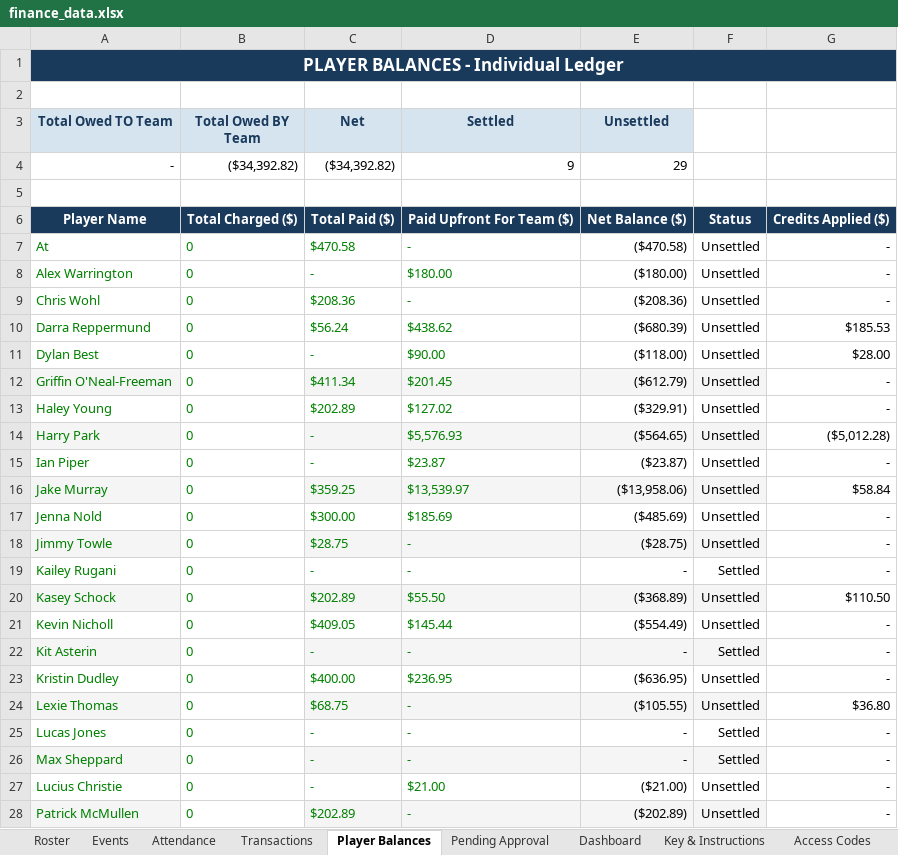
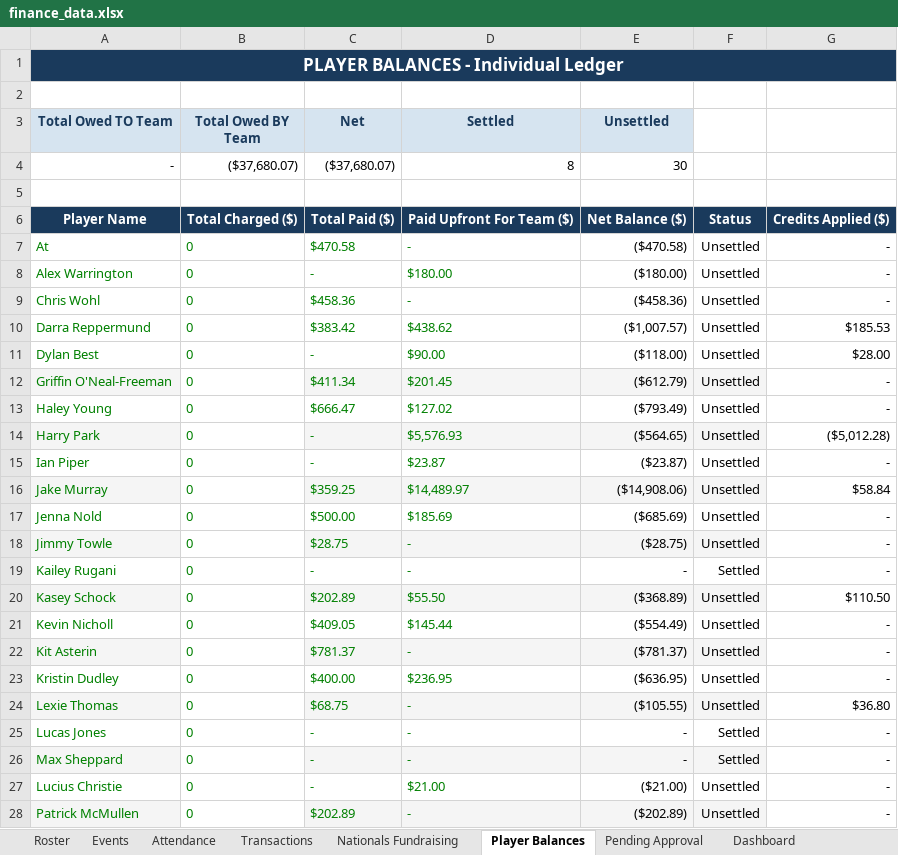
Before and after one commit to jakepmurray/port-finances-26, an Excel workbook: finance_data.xlsx, sheet Player Balances, drawn as a sheet; only a part is shown; values as stored, in another font and other column widths than the file's, no borders; charts and pictures not drawn; the diff covers the shown part only; the diff names each change by its address in the sheet, - before the commit and + after, or states it on an @@ line.

```diff
--- a/finance_data.xlsx (sheet Player Balances)
+++ b/finance_data.xlsx (sheet Player Balances)
+sheet tab: Nationals Fundraising
-B4 (Total Owed BY Team): ($34,392.82)
+B4 (Total Owed BY Team): ($37,680.07)
-C4 (Net): ($34,392.82)
+C4 (Net): ($37,680.07)
-D4 (Settled): 9
+D4 (Settled): 8
-E4 (Unsettled): 29
+E4 (Unsettled): 30
-C9 (Net): $208.36
+C9 (Net): $458.36
-E9 (Unsettled): ($208.36)
+E9 (Unsettled): ($458.36)
-C10 (Net): $56.24
+C10 (Net): $383.42
-E10 (Unsettled): ($680.39)
+E10 (Unsettled): ($1,007.57)
-C13 (Net): $202.89
+C13 (Net): $666.47
-E13 (Unsettled): ($329.91)
+E13 (Unsettled): ($793.49)
-D16 (Settled): $13,539.97
+D16 (Settled): $14,489.97
-E16 (Unsettled): ($13,958.06)
+E16 (Unsettled): ($14,908.06)
-C17 (Net): $300.00
+C17 (Net): $500.00
-E17 (Unsettled): ($485.69)
+E17 (Unsettled): ($685.69)
-C22 (Net): -
+C22 (Net): $781.37
-E22 (Unsettled): -
+E22 (Unsettled): ($781.37)
-F22: Settled
+F22: Unsettled
```
Also changed, not shown: 4 edited cells elsewhere in this sheet, sheet Transactions, sheet Attendance, sheet Pending Approval, sheet Dashboard, sheet Events, hidden cells, charts or pictures.
